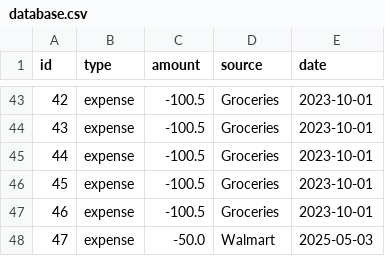
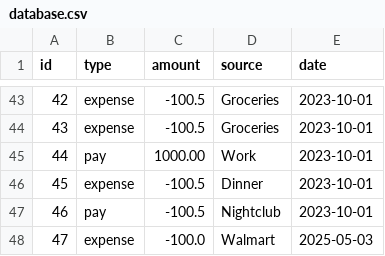
Before and after one commit to DanielJones6736/NLP-Bookkeeping, a CSV file: data/database.csv, drawn as a sheet; only a part is shown, gaps mark what is left out.

Commit message:
Tested update database functions

```diff
--- a/data/database.csv
+++ b/data/database.csv
@@ -44,5 +44,5 @@ id,type,amount,source,date
 43,expense,-100.5,Groceries,2023-10-01
-44,expense,-100.5,Groceries,2023-10-01
-45,expense,-100.5,Groceries,2023-10-01
-46,expense,-100.5,Groceries,2023-10-01
-47,expense,-50.0,Walmart,2025-05-03
+44,pay,1000.00,Work,2023-10-01
+45,expense,-100.5,Dinner,2023-10-01
+46,pay,-100.5,Nightclub,2023-10-01
+47,expense,-100.0,Walmart,2025-05-03
```
Also changed, not shown: 3 other files.
